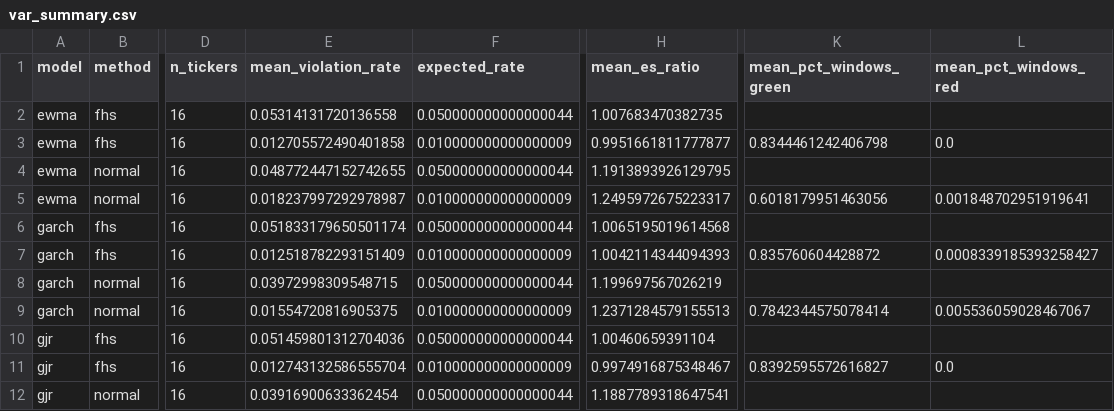
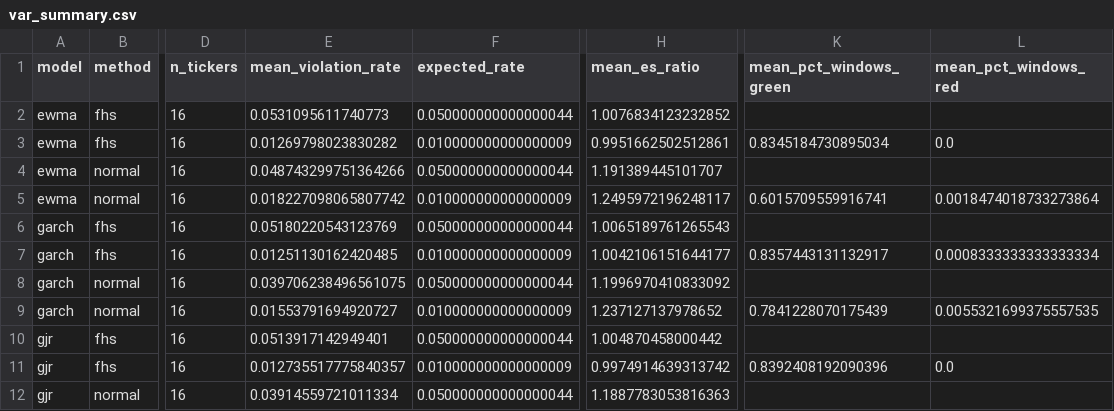
Before and after one commit to tarubee19/vol-var-india, a CSV file: results/var_summary.csv, drawn as a sheet; only a part is shown, gaps mark what is left out; the diff covers the shown part only; the diff names each change by its address in the sheet, - before the commit and + after, or states it on an @@ line.

```diff
--- a/results/var_summary.csv
+++ b/results/var_summary.csv
-E2 (mean_violation_rate): 0.05314131720136558
+E2 (mean_violation_rate): 0.0531095611740773
-H2 (mean_es_ratio): 1.007683470382735
+H2 (mean_es_ratio): 1.0076834123232852
-E3 (mean_violation_rate): 0.012705572490401858
+E3 (mean_violation_rate): 0.01269798023830282
-H3 (mean_es_ratio): 0.9951661811777877
+H3 (mean_es_ratio): 0.9951662502512861
-K3 (mean_pct_windows_green): 0.8344461242406798
+K3 (mean_pct_windows_green): 0.8345184730895034
-E4 (mean_violation_rate): 0.048772447152742655
+E4 (mean_violation_rate): 0.048743299751364266
-H4 (mean_es_ratio): 1.1913893926129795
+H4 (mean_es_ratio): 1.191389445101707
-E5 (mean_violation_rate): 0.018237997292978987
+E5 (mean_violation_rate): 0.018227098065807742
-H5 (mean_es_ratio): 1.2495972675223317
+H5 (mean_es_ratio): 1.2495972196248117
-K5 (mean_pct_windows_green): 0.6018179951463056
+K5 (mean_pct_windows_green): 0.6015709559916741
-L5 (mean_pct_windows_red): 0.001848702951919641
+L5 (mean_pct_windows_red): 0.0018474018733273864
-E6 (mean_violation_rate): 0.051833179650501174
+E6 (mean_violation_rate): 0.05180220543123769
-H6 (mean_es_ratio): 1.0065195019614568
+H6 (mean_es_ratio): 1.0065189761265543
-E7 (mean_violation_rate): 0.012518782293151409
+E7 (mean_violation_rate): 0.01251130162420485
-H7 (mean_es_ratio): 1.0042114344094393
+H7 (mean_es_ratio): 1.0042106151644177
-K7 (mean_pct_windows_green): 0.835760604428872
+K7 (mean_pct_windows_green): 0.8357443131132917
-L7 (mean_pct_windows_red): 0.0008339185393258427
+L7 (mean_pct_windows_red): 0.0008333333333333334
-E8 (mean_violation_rate): 0.03972998309548715
+E8 (mean_violation_rate): 0.039706238496561075
-H8 (mean_es_ratio): 1.199697567026219
+H8 (mean_es_ratio): 1.1996970410833092
-E9 (mean_violation_rate): 0.01554720816905375
+E9 (mean_violation_rate): 0.01553791694920727
-H9 (mean_es_ratio): 1.2371284579155513
+H9 (mean_es_ratio): 1.237127137978652
-K9 (mean_pct_windows_green): 0.7842344575078414
+K9 (mean_pct_windows_green): 0.7841228070175439
-L9 (mean_pct_windows_red): 0.005536059028467067
+L9 (mean_pct_windows_red): 0.0055321699375557535
-E10 (mean_violation_rate): 0.051459801312704036
+E10 (mean_violation_rate): 0.0513917142949401
-H10 (mean_es_ratio): 1.00460659391104
+H10 (mean_es_ratio): 1.004870458000442
-E11 (mean_violation_rate): 0.012743132586555704
+E11 (mean_violation_rate): 0.012735517775840357
-H11 (mean_es_ratio): 0.9974916875348467
+H11 (mean_es_ratio): 0.9974914639313742
-K11 (mean_pct_windows_green): 0.8392595572616827
+K11 (mean_pct_windows_green): 0.8392408192090396
-E12 (mean_violation_rate): 0.03916900633362454
+E12 (mean_violation_rate): 0.03914559721011334
-H12 (mean_es_ratio): 1.1887789318647541
+H12 (mean_es_ratio): 1.1887783053816363
```
Also changed, not shown: 46 edited cells elsewhere in this file, results/diagnostics.csv, results/loss_by_ticker.csv, 23 other files.
